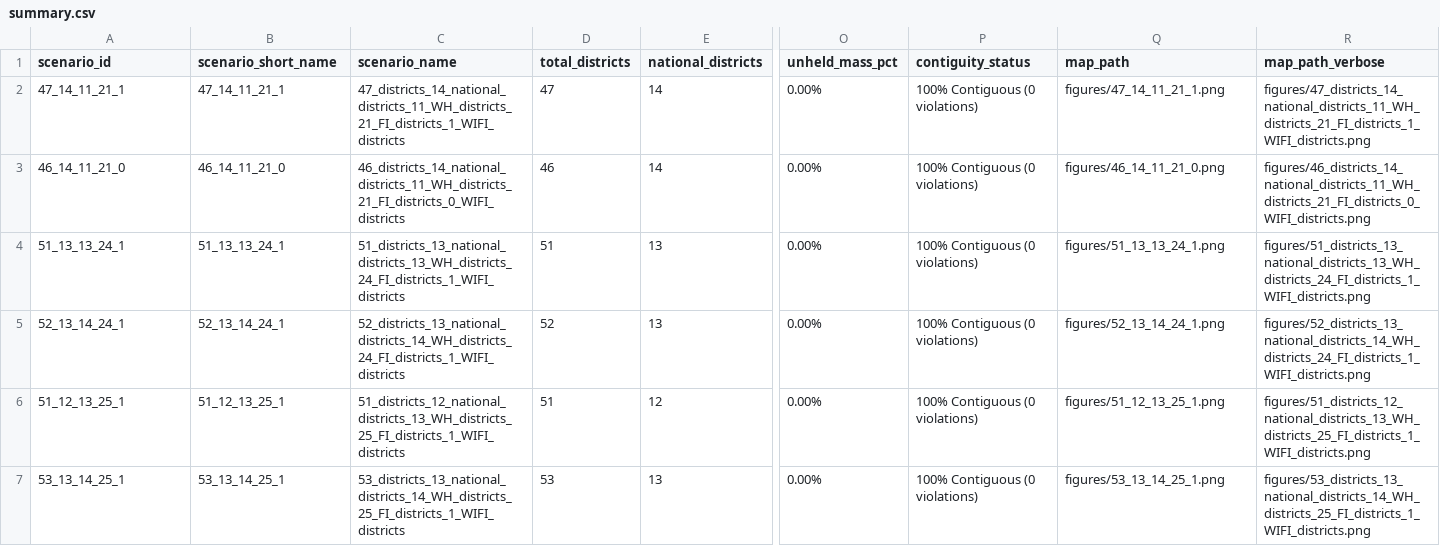
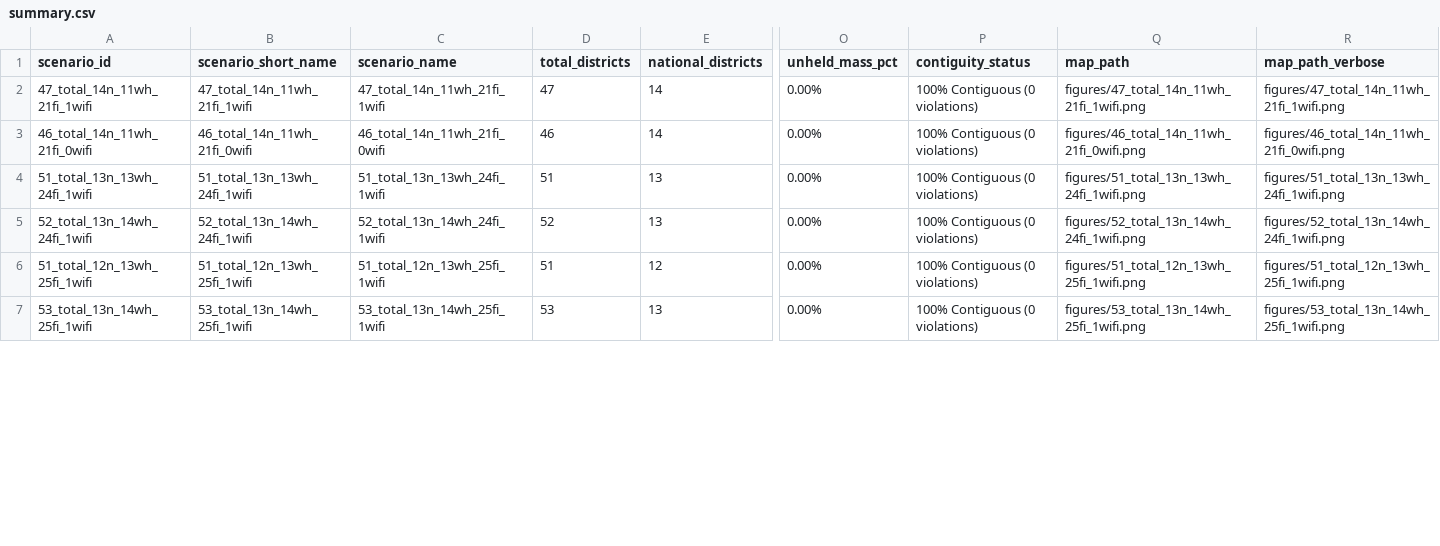
Before and after one commit to helios1168/td, a CSV file: summary.csv, drawn as a sheet; only a part is shown, gaps mark what is left out; the diff covers the shown part only; the diff names each change by its address in the sheet, - before the commit and + after, or states it on an @@ line.

Commit message:
feat(naming): update scenario identifiers and figures to {total}_total_{n}n_{wh}wh_{fi}fi_{wifi}wifi convention
- Renamed scenario IDs, short names, and figure filenames to '{total}_total_{n}n_{wh}wh_{fi}fi_{wifi}wifi' (e.g. 51_total_13n_11wh_24fi_3wifi)
- Re-exported scenarios.csv (583,020 rows) and summary.csv with new naming
- Updated Tableau spatial GeoJSON and state structure datasets to use new naming
- Verified 100% contiguity and 100.00% opportunity mass coverage across all 18 scenarios

```diff
--- a/summary.csv
+++ b/summary.csv
-A2 (scenario_id): 47_14_11_21_1
+A2 (scenario_id): 47_total_14n_11wh_21fi_1wifi
-B2 (scenario_short_name): 47_14_11_21_1
+B2 (scenario_short_name): 47_total_14n_11wh_21fi_1wifi
-C2 (scenario_name): 47_districts_14_national_districts_11_WH_districts_21_FI_districts_1_WIFI_districts
+C2 (scenario_name): 47_total_14n_11wh_21fi_1wifi
-Q2 (map_path): figures/47_14_11_21_1.png
+Q2 (map_path): figures/47_total_14n_11wh_21fi_1wifi.png
-R2 (map_path_verbose): figures/47_districts_14_national_districts_11_WH_districts_21_FI_districts_1_WIFI_districts.png
+R2 (map_path_verbose): figures/47_total_14n_11wh_21fi_1wifi.png
-A3 (scenario_id): 46_14_11_21_0
+A3 (scenario_id): 46_total_14n_11wh_21fi_0wifi
-B3 (scenario_short_name): 46_14_11_21_0
+B3 (scenario_short_name): 46_total_14n_11wh_21fi_0wifi
-C3 (scenario_name): 46_districts_14_national_districts_11_WH_districts_21_FI_districts_0_WIFI_districts
+C3 (scenario_name): 46_total_14n_11wh_21fi_0wifi
-Q3 (map_path): figures/46_14_11_21_0.png
+Q3 (map_path): figures/46_total_14n_11wh_21fi_0wifi.png
-R3 (map_path_verbose): figures/46_districts_14_national_districts_11_WH_districts_21_FI_districts_0_WIFI_districts.png
+R3 (map_path_verbose): figures/46_total_14n_11wh_21fi_0wifi.png
-A4 (scenario_id): 51_13_13_24_1
+A4 (scenario_id): 51_total_13n_13wh_24fi_1wifi
-B4 (scenario_short_name): 51_13_13_24_1
+B4 (scenario_short_name): 51_total_13n_13wh_24fi_1wifi
-C4 (scenario_name): 51_districts_13_national_districts_13_WH_districts_24_FI_districts_1_WIFI_districts
+C4 (scenario_name): 51_total_13n_13wh_24fi_1wifi
-Q4 (map_path): figures/51_13_13_24_1.png
+Q4 (map_path): figures/51_total_13n_13wh_24fi_1wifi.png
-R4 (map_path_verbose): figures/51_districts_13_national_districts_13_WH_districts_24_FI_districts_1_WIFI_districts.png
+R4 (map_path_verbose): figures/51_total_13n_13wh_24fi_1wifi.png
-A5 (scenario_id): 52_13_14_24_1
+A5 (scenario_id): 52_total_13n_14wh_24fi_1wifi
-B5 (scenario_short_name): 52_13_14_24_1
+B5 (scenario_short_name): 52_total_13n_14wh_24fi_1wifi
-C5 (scenario_name): 52_districts_13_national_districts_14_WH_districts_24_FI_districts_1_WIFI_districts
+C5 (scenario_name): 52_total_13n_14wh_24fi_1wifi
-Q5 (map_path): figures/52_13_14_24_1.png
+Q5 (map_path): figures/52_total_13n_14wh_24fi_1wifi.png
-R5 (map_path_verbose): figures/52_districts_13_national_districts_14_WH_districts_24_FI_districts_1_WIFI_districts.png
+R5 (map_path_verbose): figures/52_total_13n_14wh_24fi_1wifi.png
-A6 (scenario_id): 51_12_13_25_1
+A6 (scenario_id): 51_total_12n_13wh_25fi_1wifi
-B6 (scenario_short_name): 51_12_13_25_1
+B6 (scenario_short_name): 51_total_12n_13wh_25fi_1wifi
-C6 (scenario_name): 51_districts_12_national_districts_13_WH_districts_25_FI_districts_1_WIFI_districts
+C6 (scenario_name): 51_total_12n_13wh_25fi_1wifi
-Q6 (map_path): figures/51_12_13_25_1.png
+Q6 (map_path): figures/51_total_12n_13wh_25fi_1wifi.png
-R6 (map_path_verbose): figures/51_districts_12_national_districts_13_WH_districts_25_FI_districts_1_WIFI_districts.png
+R6 (map_path_verbose): figures/51_total_12n_13wh_25fi_1wifi.png
-A7 (scenario_id): 53_13_14_25_1
+A7 (scenario_id): 53_total_13n_14wh_25fi_1wifi
-B7 (scenario_short_name): 53_13_14_25_1
+B7 (scenario_short_name): 53_total_13n_14wh_25fi_1wifi
-C7 (scenario_name): 53_districts_13_national_districts_14_WH_districts_25_FI_districts_1_WIFI_districts
+C7 (scenario_name): 53_total_13n_14wh_25fi_1wifi
-Q7 (map_path): figures/53_13_14_25_1.png
+Q7 (map_path): figures/53_total_13n_14wh_25fi_1wifi.png
-R7 (map_path_verbose): figures/53_districts_13_national_districts_14_WH_districts_25_FI_districts_1_WIFI_districts.png
+R7 (map_path_verbose): figures/53_total_13n_14wh_25fi_1wifi.png
```
Also changed, not shown: 60 edited cells elsewhere in this file, 25 other files.
